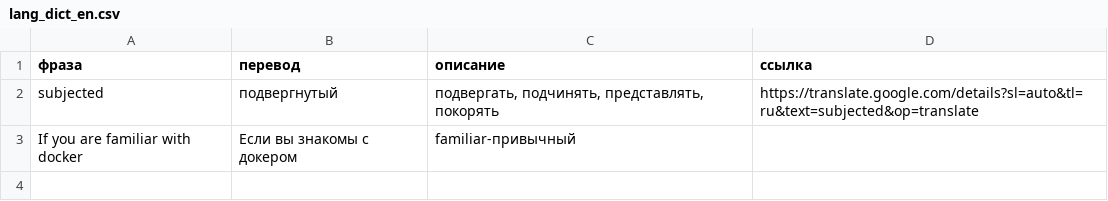
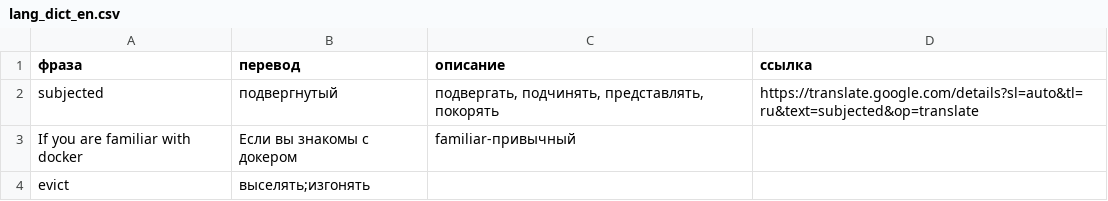
Before and after one commit to hightemp/hightemp, a CSV file: databases/lang_dict_en.csv, drawn as a sheet; the diff names each change by its address in the sheet, - before the commit and + after, or states it on an @@ line.

Commit message:
Update lang_dict_en.csv

```diff
--- a/databases/lang_dict_en.csv
+++ b/databases/lang_dict_en.csv
+row 4: evict | выселять;изгонять
```
